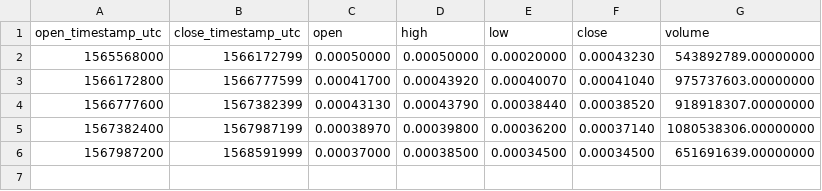
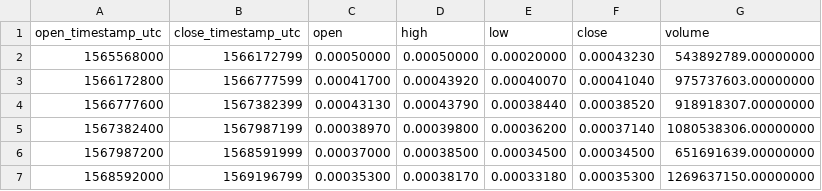
Before and after one commit to cryptobigbro/binance-NPXSUSDT, a CSV file: binance-NPXSUSDT-1w.csv, drawn as a sheet.

```diff
--- a/binance-NPXSUSDT-1w.csv
+++ b/binance-NPXSUSDT-1w.csv
@@ -6 +6,2 @@ open_timestamp_utc,close_timestamp_utc,open,high,low,close,volume
 1567987200,1568591999,0.00037000,0.00038500,0.00034500,0.00034500,651691639.00000000
+1568592000,1569196799,0.00035300,0.00038170,0.00033180,0.00035300,1269637150.00000000
```
Also changed, not shown: binance-NPXSUSDT-1d.csv, binance-NPXSUSDT-1h.csv, 1 other file.
